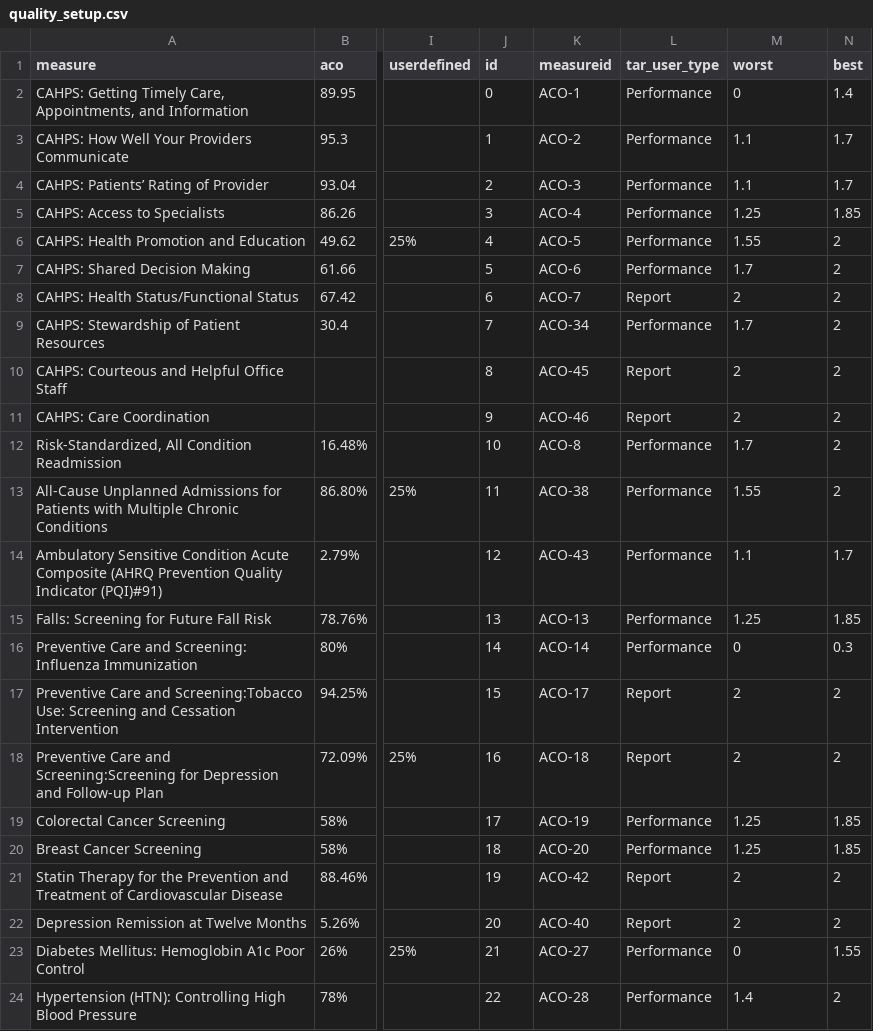
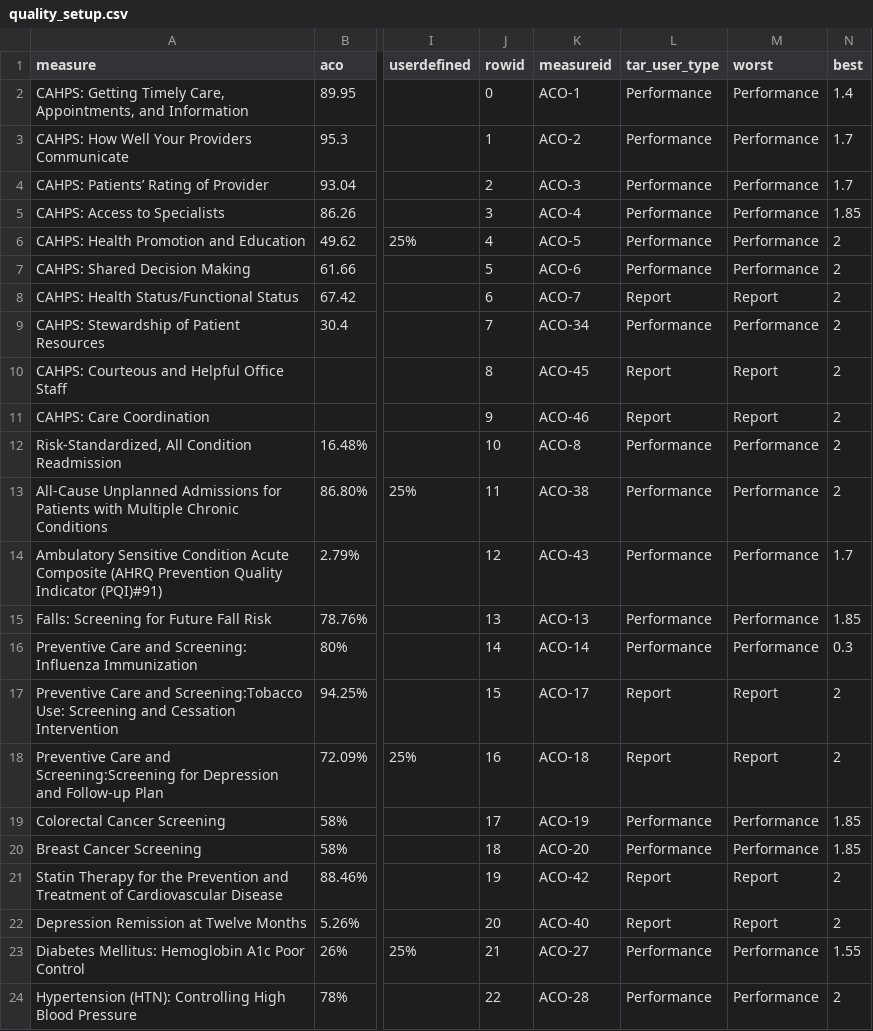
Before and after one commit to OHL-tmp/VBP-report-payer-demo, a CSV file: data/quality_setup.csv, drawn as a sheet; only a part is shown, gaps mark what is left out; the diff names each change by its address in the sheet, - before the commit and + after, or states it on an @@ line.

```diff
--- a/data/quality_setup.csv
+++ b/data/quality_setup.csv
-J1: id
+J1: rowid
-M2 (worst): 0
+M2 (worst): Performance
-M3:M4 (worst): 1.1
+M3:M4 (worst): Performance
-M5 (worst): 1.25
+M5 (worst): Performance
-M6 (worst): 1.55
+M6 (worst): Performance
-M7 (worst): 1.7
+M7 (worst): Performance
-M8 (worst): 2
+M8 (worst): Report
-M9 (worst): 1.7
+M9 (worst): Performance
-M10:M11 (worst): 2
+M10:M11 (worst): Report
-M12 (worst): 1.7
+M12 (worst): Performance
-M13 (worst): 1.55
+M13 (worst): Performance
-M14 (worst): 1.1
+M14 (worst): Performance
-M15 (worst): 1.25
+M15 (worst): Performance
-M16 (worst): 0
+M16 (worst): Performance
-M17:M18 (worst): 2
+M17:M18 (worst): Report
-M19:M20 (worst): 1.25
+M19:M20 (worst): Performance
-M21:M22 (worst): 2
+M21:M22 (worst): Report
-M23 (worst): 0
+M23 (worst): Performance
-M24 (worst): 1.4
+M24 (worst): Performance
```
Also changed, not shown: 4 other files.
